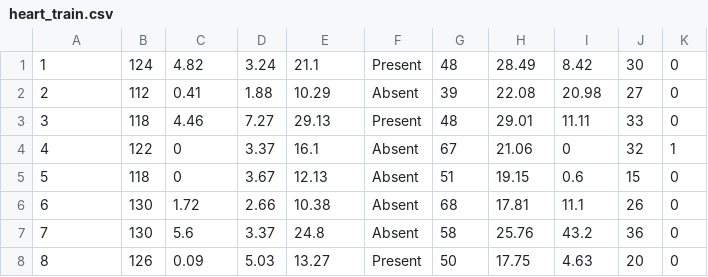
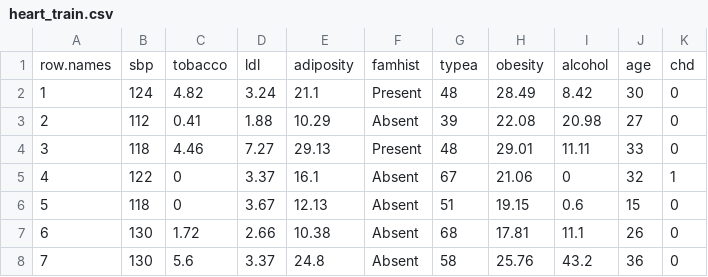
Before and after one commit to Windberyl/CPSC501Assignment4, a CSV file: heart_train.csv, drawn as a sheet; only a part is shown; the shorter side is filled out with more unchanged rows; the diff names each change by its address in the sheet, - before the commit and + after, or states it on an @@ line.

Commit message:
Add files via upload

```diff
--- a/heart_train.csv
+++ b/heart_train.csv
+row 1: row.names | sbp | tobacco | ldl | adiposity | famhist | typea | obesity | alcohol | age | chd
```
